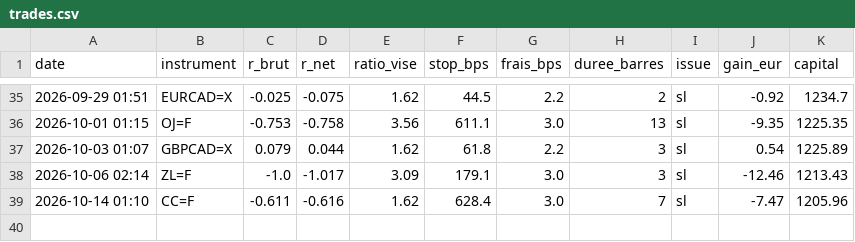
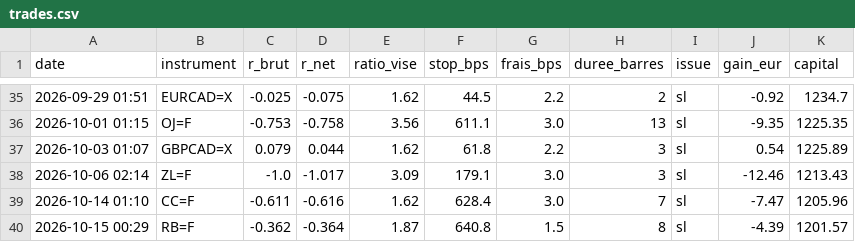
Before and after one commit to ohnonpaslui/bot-ote, a CSV file: trades.csv, drawn as a sheet; only a part is shown, gaps mark what is left out.

```diff
--- a/trades.csv
+++ b/trades.csv
@@ -39 +39,2 @@ date,instrument,r_brut,r_net,ratio_vise,stop_bps,frais_bps,duree_barres,issue,ga
 2026-10-14 01:10,CC=F,-0.611,-0.616,1.62,628.4,3.0,7,sl,-7.47,1205.96
+2026-10-15 00:29,RB=F,-0.362,-0.364,1.87,640.8,1.5,8,sl,-4.39,1201.57
```
Also changed, not shown: 1 other file.
